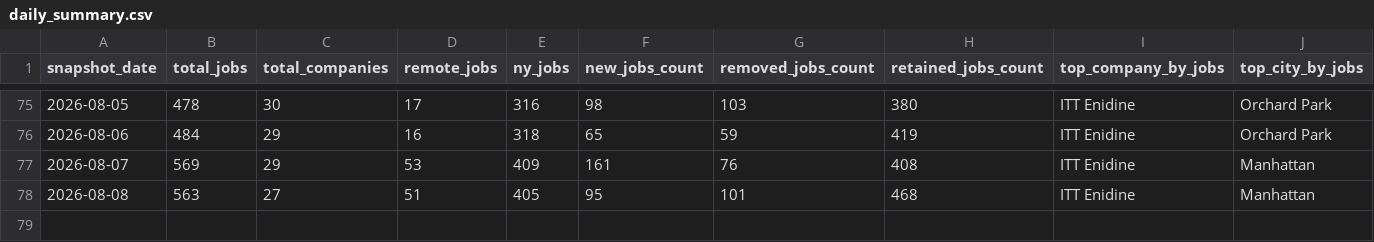
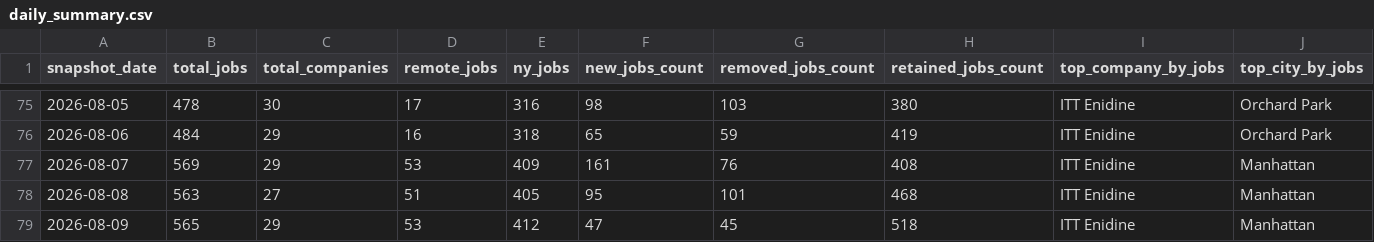
Before and after one commit to dianelis/empirespace, a CSV file: data/analytics/daily_summary.csv, drawn as a sheet; only a part is shown, gaps mark what is left out; the diff names each change by its address in the sheet, - before the commit and + after, or states it on an @@ line.

```diff
--- a/data/analytics/daily_summary.csv
+++ b/data/analytics/daily_summary.csv
+row 79: 2026-08-09 | 565 | 29 | 53 | 412 | 47 | 45 | 518 | ITT Enidine | Manhattan
```
Also changed, not shown: data/analytics/company_changes.csv, 3 other files.
